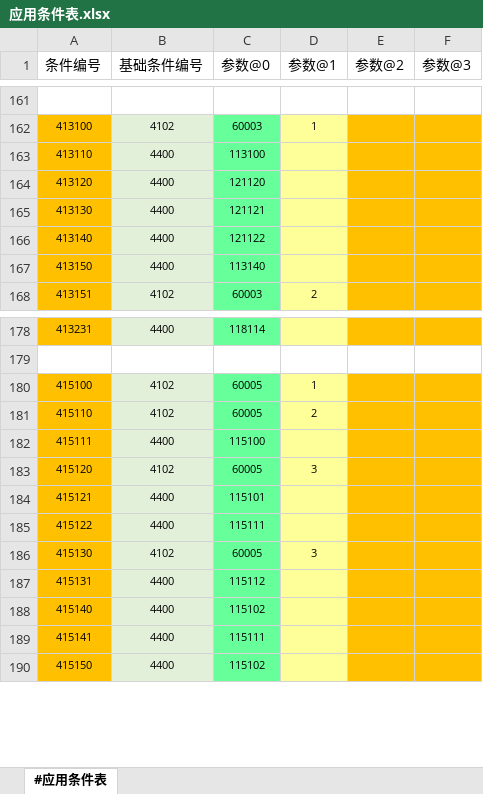
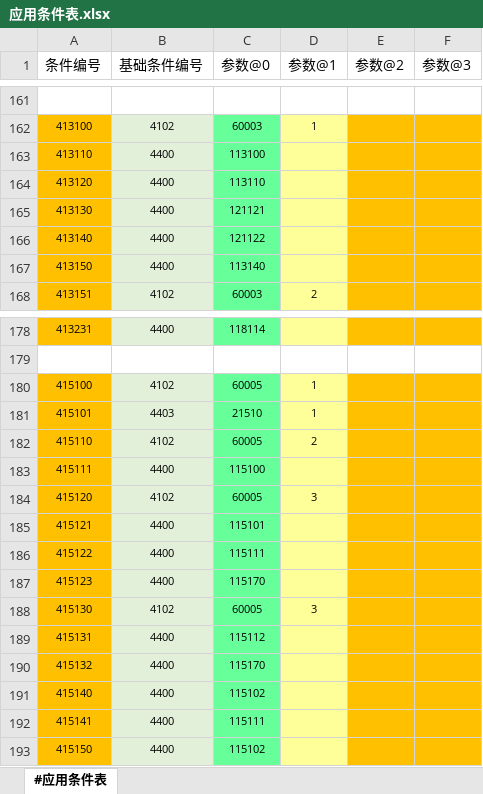
Before and after one commit to RadiumLZhang/Free-Casonry, an Excel workbook: ExcelConfig/pbjson/excel/应用条件表.xlsx, sheet #应用条件表, drawn as a sheet; only a part is shown, gaps mark what is left out; values as stored, in another font and other column widths than the file's, no borders; the diff names each change by its address in the sheet, - before the commit and + after, or states it on an @@ line.

```diff
--- a/ExcelConfig/pbjson/excel/应用条件表.xlsx (sheet #应用条件表)
+++ b/ExcelConfig/pbjson/excel/应用条件表.xlsx (sheet #应用条件表)
-C164 (参数@0): 121120
+C164 (参数@0): 113110
+row 181: 415101 | 4403 | 21510 | 1
+row 187: 415123 | 4400 | 115170
+row 190: 415132 | 4400 | 115170
```
Also changed, not shown: ExcelConfig/pbjson/excel/事件配置表.xlsx, 2 other files.
